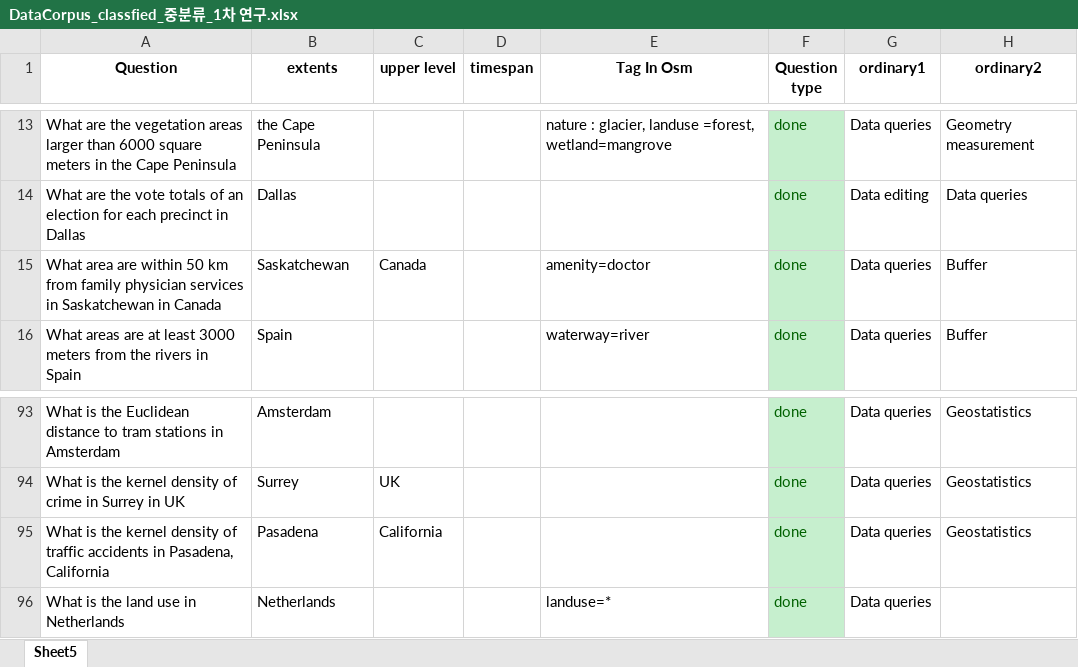
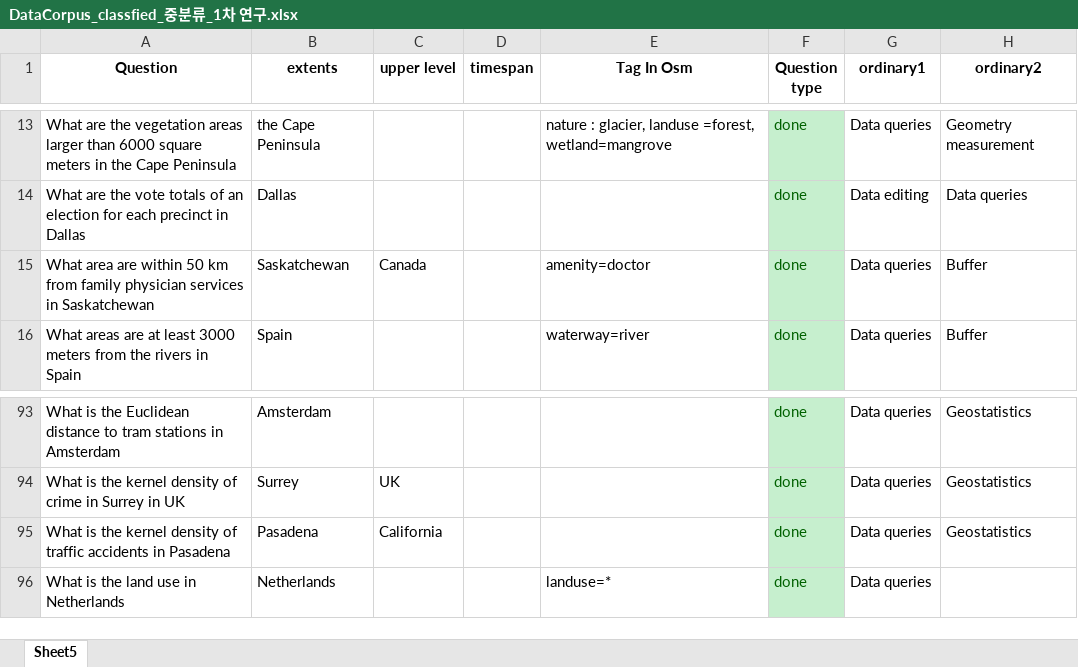
Before and after one commit to Chaeguevara/Text2Geo-flow, an Excel workbook: textToOps/data/DataCorpus_classfied_중분류_1차 연구.xlsx, sheet Sheet5, drawn as a sheet; only a part is shown, gaps mark what is left out; values as stored, in another font and other column widths than the file's, no borders; the diff covers the shown part only; the diff names each change by its address in the sheet, - before the commit and + after, or states it on an @@ line.

```diff
--- a/textToOps/data/DataCorpus_classfied_중분류_1차 연구.xlsx (sheet Sheet5)
+++ b/textToOps/data/DataCorpus_classfied_중분류_1차 연구.xlsx (sheet Sheet5)
-A15 (Question): …in Saskatchewan in Canada
+A15 (Question): …in Saskatchewan
-A95 (Question): …accidents in Pasadena, California
+A95 (Question): …accidents in Pasadena
```
Also changed, not shown: 8 edited cells elsewhere in this sheet, 17 other files.
